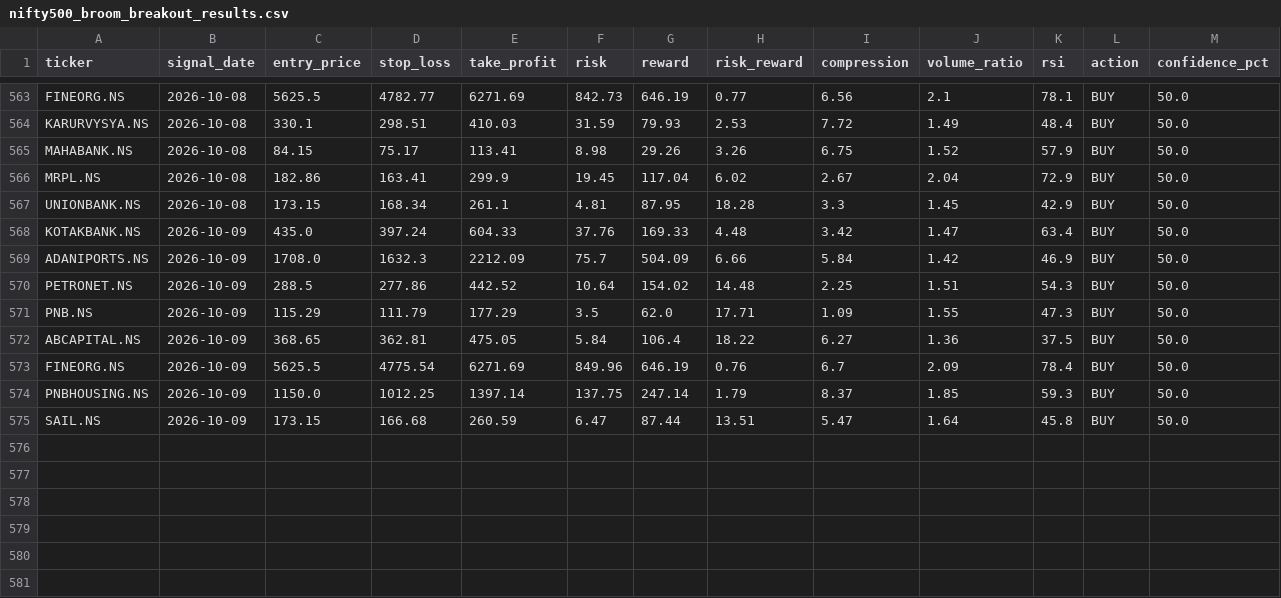
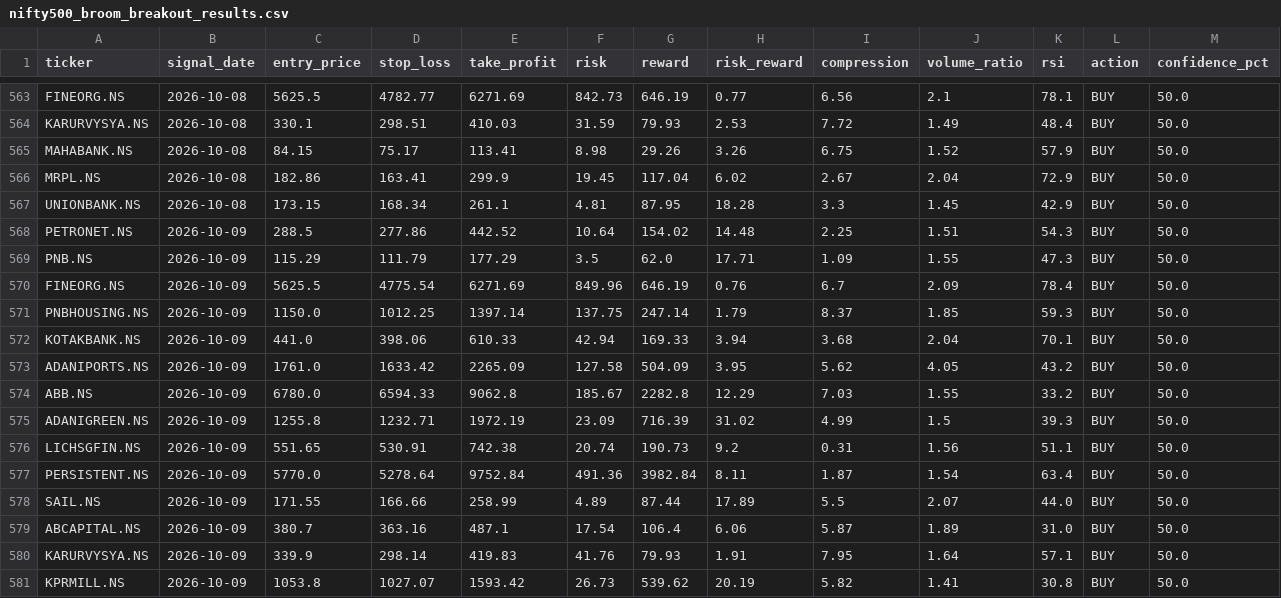
Before and after one commit to kira-stockmarket/ema-backtest, a CSV file: nifty500_broom_breakout_results.csv, drawn as a sheet; only a part is shown, gaps mark what is left out.

```diff
--- a/nifty500_broom_breakout_results.csv
+++ b/nifty500_broom_breakout_results.csv
@@ -567,9 +567,15 @@ MRPL.NS,2026-10-08,182.86,163.41,299.9,19.45,117.04,6.02,2.67,2.04,72.9,BUY,50.0
 UNIONBANK.NS,2026-10-08,173.15,168.34,261.1,4.81,87.95,18.28,3.3,1.45,42.9,BUY,50.0
-KOTAKBANK.NS,2026-10-09,435.0,397.24,604.33,37.76,169.33,4.48,3.42,1.47,63.4,BUY,50.0
-ADANIPORTS.NS,2026-10-09,1708.0,1632.3,2212.09,75.7,504.09,6.66,5.84,1.42,46.9,BUY,50.0
 PETRONET.NS,2026-10-09,288.5,277.86,442.52,10.64,154.02,14.48,2.25,1.51,54.3,BUY,50.0
 PNB.NS,2026-10-09,115.29,111.79,177.29,3.5,62.0,17.71,1.09,1.55,47.3,BUY,50.0
-ABCAPITAL.NS,2026-10-09,368.65,362.81,475.05,5.84,106.4,18.22,6.27,1.36,37.5,BUY,50.0
 FINEORG.NS,2026-10-09,5625.5,4775.54,6271.69,849.96,646.19,0.76,6.7,2.09,78.4,BUY,50.0
 PNBHOUSING.NS,2026-10-09,1150.0,1012.25,1397.14,137.75,247.14,1.79,8.37,1.85,59.3,BUY,50.0
-SAIL.NS,2026-10-09,173.15,166.68,260.59,6.47,87.44,13.51,5.47,1.64,45.8,BUY,50.0
+KOTAKBANK.NS,2026-10-09,441.0,398.06,610.33,42.94,169.33,3.94,3.68,2.04,70.1,BUY,50.0
+ADANIPORTS.NS,2026-10-09,1761.0,1633.42,2265.09,127.58,504.09,3.95,5.62,4.05,43.2,BUY,50.0
+ABB.NS,2026-10-09,6780.0,6594.33,9062.8,185.67,2282.8,12.29,7.03,1.55,33.2,BUY,50.0
+ADANIGREEN.NS,2026-10-09,1255.8,1232.71,1972.19,23.09,716.39,31.02,4.99,1.5,39.3,BUY,50.0
+LICHSGFIN.NS,2026-10-09,551.65,530.91,742.38,20.74,190.73,9.2,0.31,1.56,51.1,BUY,50.0
+PERSISTENT.NS,2026-10-09,5770.0,5278.64,9752.84,491.36,3982.84,8.11,1.87,1.54,63.4,BUY,50.0
+SAIL.NS,2026-10-09,171.55,166.66,258.99,4.89,87.44,17.89,5.5,2.07,44.0,BUY,50.0
+ABCAPITAL.NS,2026-10-09,380.7,363.16,487.1,17.54,106.4,6.06,5.87,1.89,31.0,BUY,50.0
+KARURVYSYA.NS,2026-10-09,339.9,298.14,419.83,41.76,79.93,1.91,7.95,1.64,57.1,BUY,50.0
+KPRMILL.NS,2026-10-09,1053.8,1027.07,1593.42,26.73,539.62,20.19,5.82,1.41,30.8,BUY,50.0
```
Also changed, not shown: 2 other files.
